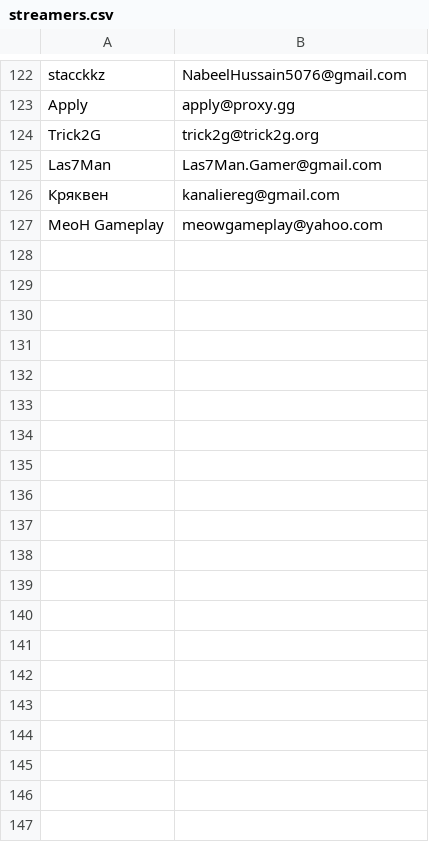
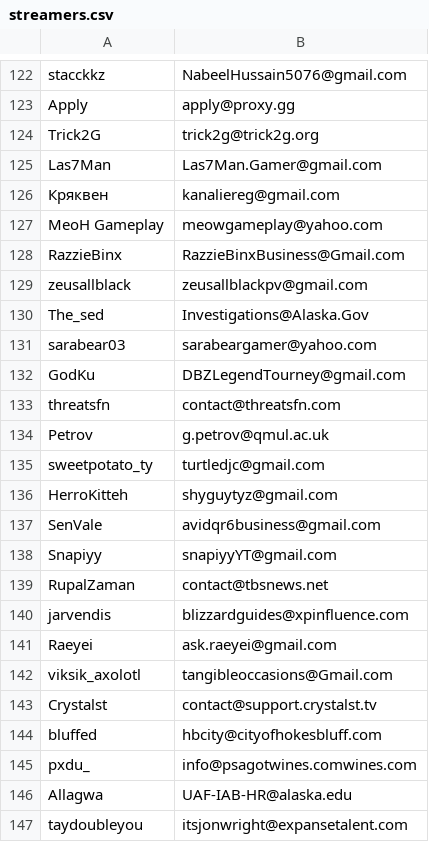
Before and after one commit to Tatarlibrarian/email_sending_bot, a CSV file: streamers.csv, drawn as a sheet; only a part is shown, gaps mark what is left out; the diff covers the shown part only; the diff names each change by its address in the sheet, - before the commit and + after, or states it on an @@ line.

Commit message:
Update streamers.csv

```diff
--- a/streamers.csv
+++ b/streamers.csv
+row 128: RazzieBinx | RazzieBinxBusiness@Gmail.com
+row 129: zeusallblack | zeusallblackpv@gmail.com
+row 130: The_sed | Investigations@Alaska.Gov
+row 131: sarabear03 | sarabeargamer@yahoo.com
+row 132: GodKu | DBZLegendTourney@gmail.com
+row 133: threatsfn | contact@threatsfn.com
+row 134: Petrov | g.petrov@qmul.ac.uk
+row 135: sweetpotato_ty | turtledjc@gmail.com
+row 136: HerroKitteh | shyguytyz@gmail.com
+row 137: SenVale | avidqr6business@gmail.com
+row 138: Snapiyy | snapiyyYT@gmail.com
+row 139: RupalZaman | contact@tbsnews.net
+row 140: jarvendis | blizzardguides@xpinfluence.com
+row 141: Raeyei | ask.raeyei@gmail.com
+row 142: viksik_axolotl | tangibleoccasions@Gmail.com
+row 143: Crystalst | contact@support.crystalst.tv
+row 144: bluffed | hbcity@cityofhokesbluff.com
+row 145: pxdu_ | info@psagotwines.comwines.com
+row 146: Allagwa | UAF-IAB-HR@alaska.edu
+row 147: taydoubleyou | itsjonwright@expansetalent.com
```
Also changed, not shown: 73 added rows elsewhere in this file.
